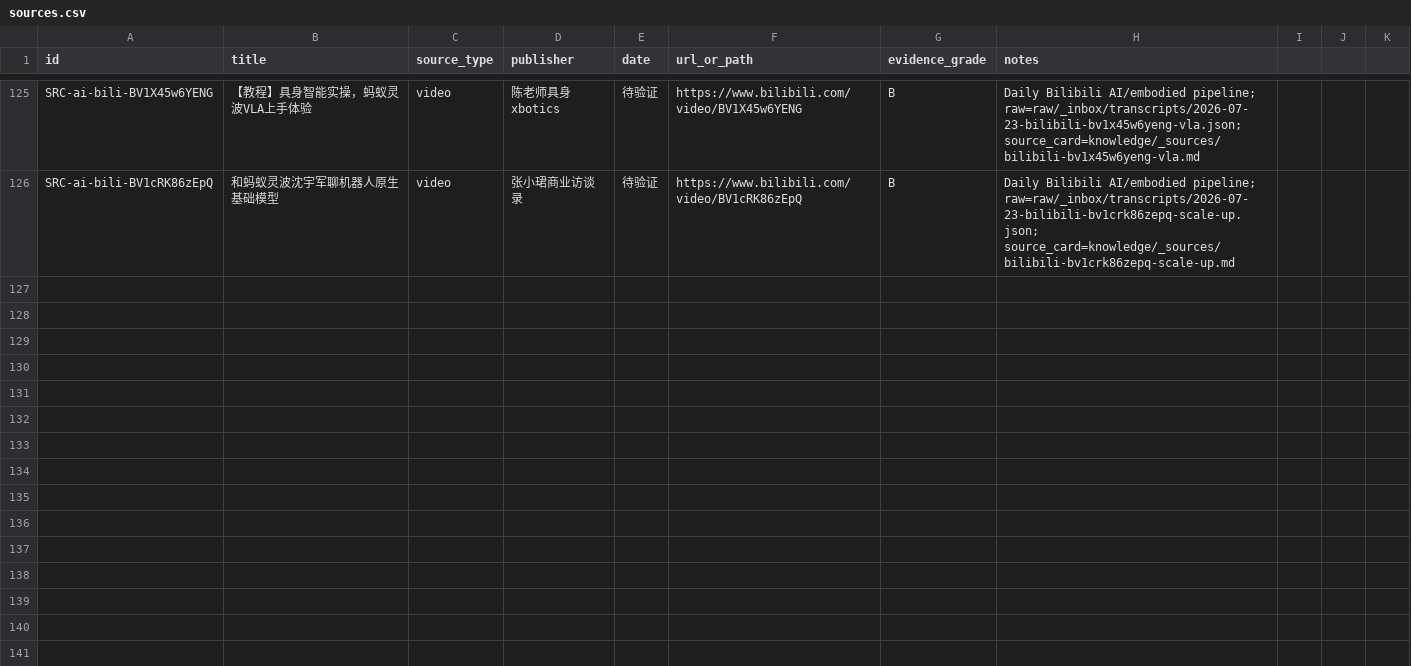
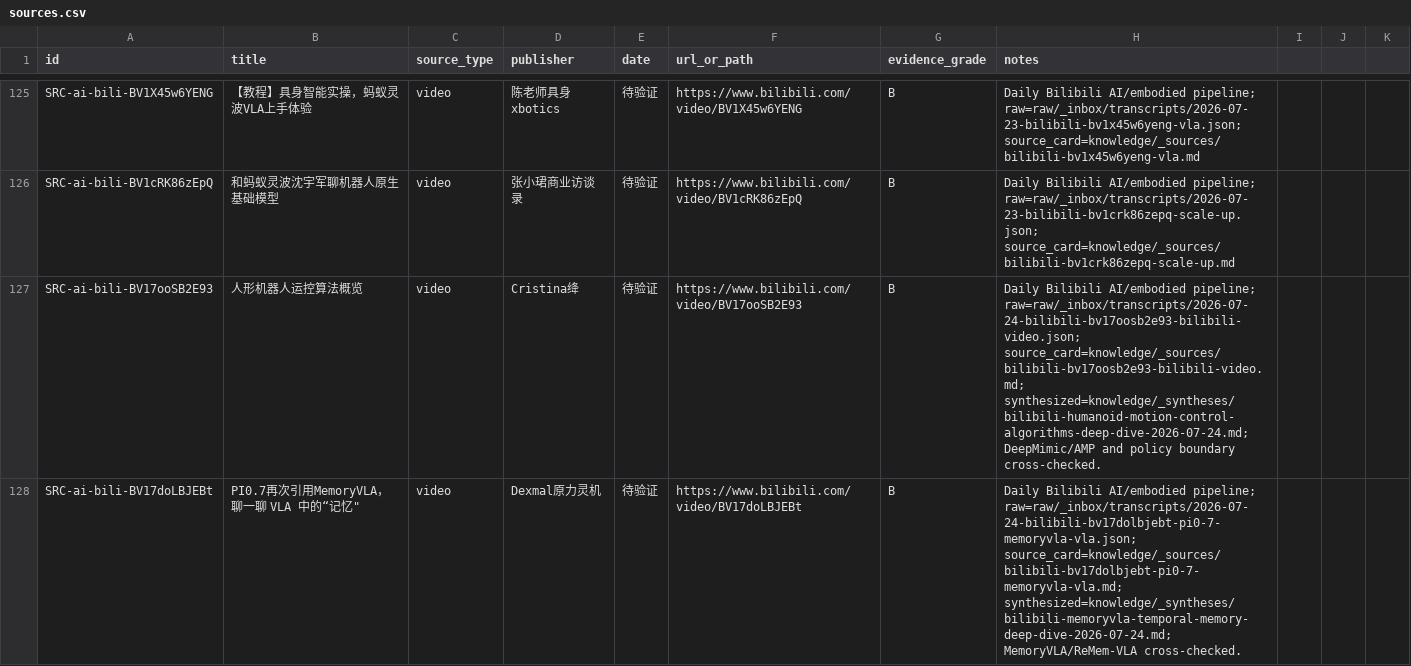
Before and after one commit to terryma2024/industry_analysis, a CSV file: knowledge/ai/sources.csv, drawn as a sheet; only a part is shown, gaps mark what is left out.

```diff
--- a/knowledge/ai/sources.csv
+++ b/knowledge/ai/sources.csv
@@ -126 +126,3 @@ SRC-ai-bili-BV1X45w6YENG,【教程】具身智能实操，蚂蚁灵波VLA上手
 SRC-ai-bili-BV1cRK86zEpQ,和蚂蚁灵波沈宇军聊机器人原生基础模型,video,张小珺商业访谈录,待验证,https://www.bilibili.com/video/BV1cRK86zEpQ,B,Daily Bilibili AI/embodied pipeline; raw=raw/_inbox/transcripts/2026-07-23-bilibili-bv1crk86zepq-scale-up.json; source_card=knowledge/_sources/bilibili-bv1crk86zepq-scale-up.md
+SRC-ai-bili-BV17ooSB2E93,人形机器人运控算法概览,video,Cristina绛,待验证,https://www.bilibili.com/video/BV17ooSB2E93,B,Daily Bilibili AI/embodied pipeline; raw=raw/_inbox/transcripts/2026-07-24-bilibili-bv17oosb2e93-bilibili-video.json; source_card=knowledge/_sources/bilibili-bv17oosb2e93-bilibili-video.md; synthesized=knowledge/_syntheses/bilibili-humanoid-motion-control-algorithms-deep-dive-2026-07-24.md; DeepMimic/AMP and policy boundary cross-checked.
+SRC-ai-bili-BV17doLBJEBt,"PI0.7再次引用MemoryVLA，聊一聊 VLA 中的“记忆""",video,Dexmal原力灵机,待验证,https://www.bilibili.com/video/BV17doLBJEBt,B,Daily Bilibili AI/embodied pipeline; raw=raw/_inbox/transcripts/2026-07-24-bilibili-bv17dolbjebt-pi0-7-memoryvla-vla.json; source_card=knowledge/_sources/bilibili-bv17dolbjebt-pi0-7-memoryvla-vla.md; synthesized=knowledge/_syntheses/bilibili-memoryvla-temporal-memory-deep-dive-2026-07-24.md; MemoryVLA/ReMem-VLA cross-checked.
```
Also changed, not shown: knowledge/robotics-embodied-ai/sources.csv, 9 other files.
